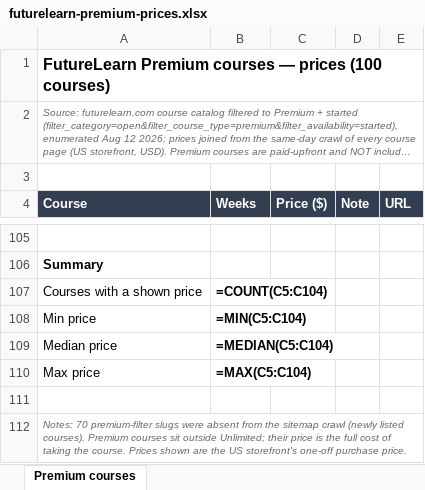
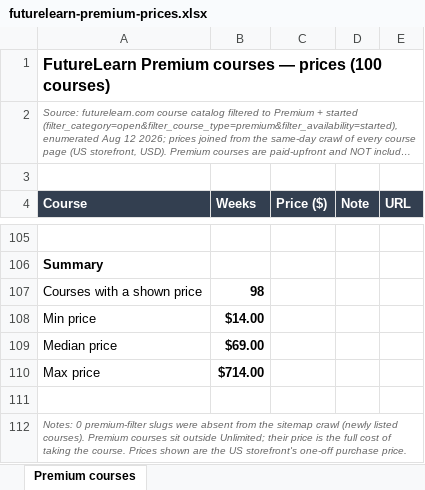
Before and after one commit to matthewkang858/random-cuisine-picker, an Excel workbook: research/futurelearn-premium-prices.xlsx, sheet Premium courses, drawn as a sheet; only a part is shown, gaps mark what is left out; long unchanged cells end in …; values as stored, in another font and other column widths than the file's, no borders; formulas without a stored value are shown as written; the diff covers the shown part only; the diff names each change by its address in the sheet, - before the commit and + after, or states it on an @@ line.

```diff
--- a/research/futurelearn-premium-prices.xlsx (sheet Premium courses)
+++ b/research/futurelearn-premium-prices.xlsx (sheet Premium courses)
-B107 (Weeks): =COUNT(C5:C104)
+B107 (Weeks): 98
-B108 (Weeks): =MIN(C5:C104)
+B108 (Weeks): $14.00
-B109 (Weeks): =MEDIAN(C5:C104)
+B109 (Weeks): $69.00
-B110 (Weeks): =MAX(C5:C104)
+B110 (Weeks): $714.00
-A112 (Course): Notes: 70 premium-filter slugs…
+A112 (Course): Notes: 0 premium-filter slugs…
```
Also changed, not shown: 70 added rows and 70 removed rows elsewhere in this sheet, 1 other file.
